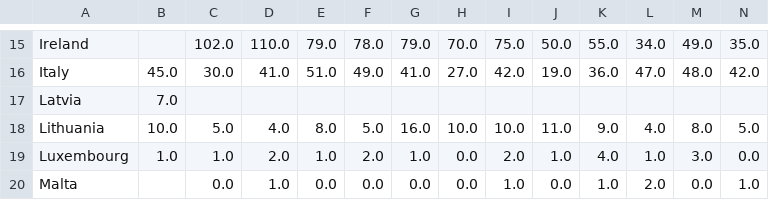
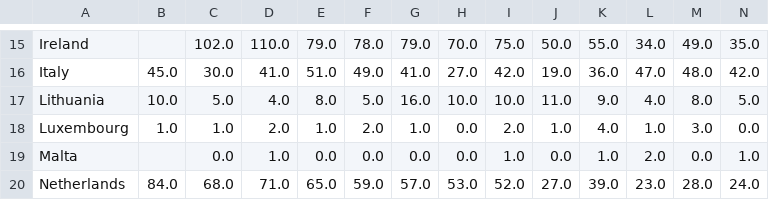
Before and after one commit to 1-ARIjitS/DrugViz, a CSV file: final/data/DRD3.csv, drawn as a sheet; only a part is shown, gaps mark what is left out; the shorter side is filled out with more unchanged rows; rows hold the shown columns only; the diff names each change by its address in the sheet, - before the commit and + after, or states it on an @@ line.

Commit message:
Update DRD3.csv

```diff
--- a/final/data/DRD3.csv
+++ b/final/data/DRD3.csv
-row 17: Latvia | 7.0
```
